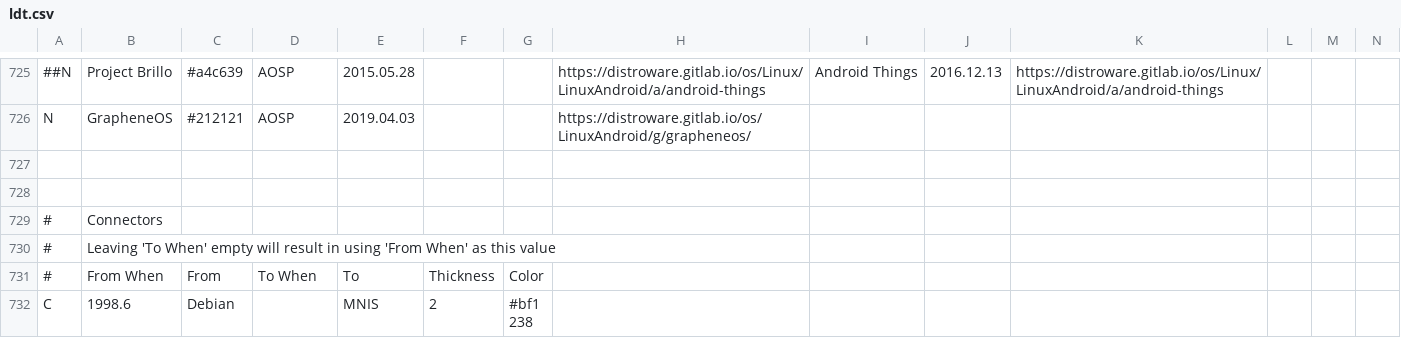
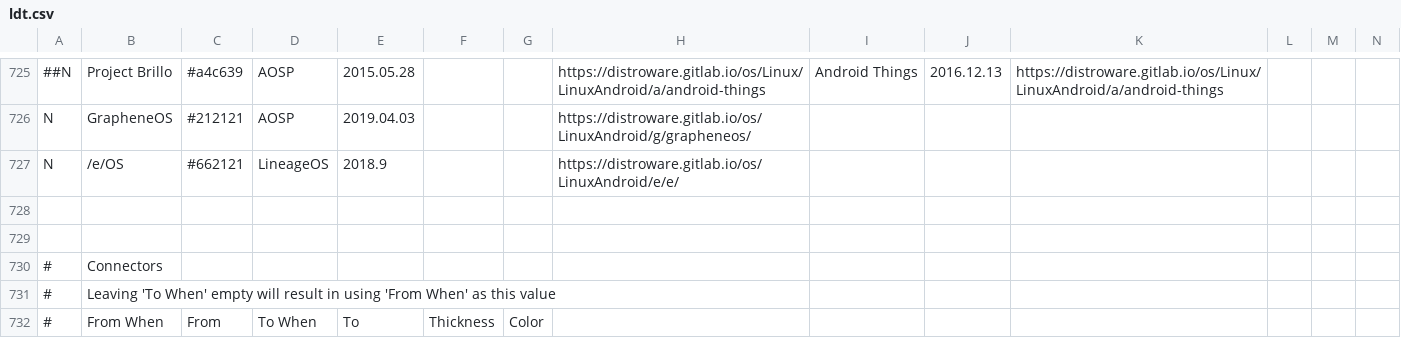
Before and after one commit to FabioLolix/LinuxTimeline, a CSV file: ldt.csv, drawn as a sheet; only a part is shown, gaps mark what is left out; the shorter side is filled out with more unchanged rows; rows hold the shown columns only; the diff names each change by its address in the sheet, - before the commit and + after, or states it on an @@ line.

Commit message:
Add /e/OS.

```diff
--- a/ldt.csv
+++ b/ldt.csv
+row 727: N | /e/OS | #662121 | LineageOS | 2018.9 |  |  | https://distroware.gitlab.io/os/LinuxAndroid/e/e/
```
